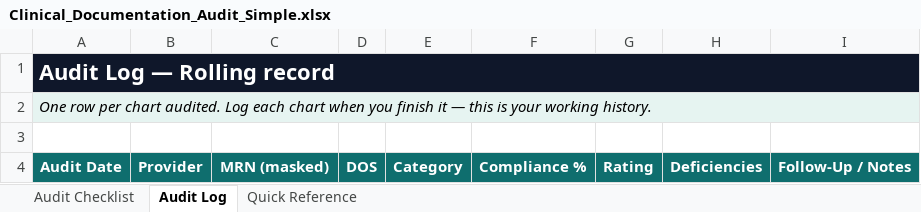
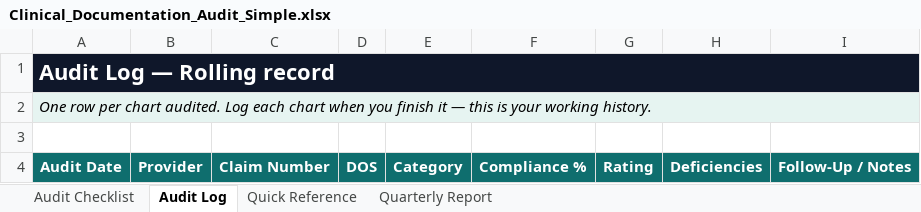
Before and after one commit to ericgalancrc-cmd/Revenue-MD, an Excel workbook: docs/Clinical_Documentation_Audit_Simple.xlsx, sheet Audit Log, drawn as a sheet; values as stored, in another font and other column widths than the file's, no borders; conditional formats not drawn; the diff names each change by its address in the sheet, - before the commit and + after, or states it on an @@ line.

```diff
--- a/docs/Clinical_Documentation_Audit_Simple.xlsx (sheet Audit Log)
+++ b/docs/Clinical_Documentation_Audit_Simple.xlsx (sheet Audit Log)
+sheet tab: Quarterly Report
-C4: MRN (masked)
+C4: Claim Number
```
Also changed, not shown: sheet Audit Checklist, charts or pictures.
